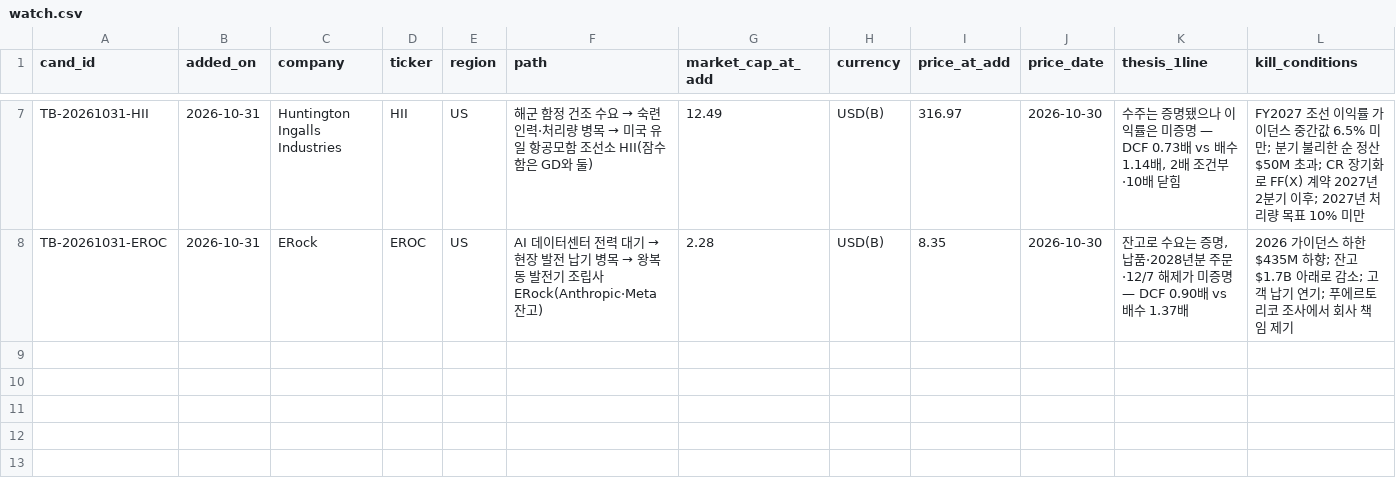
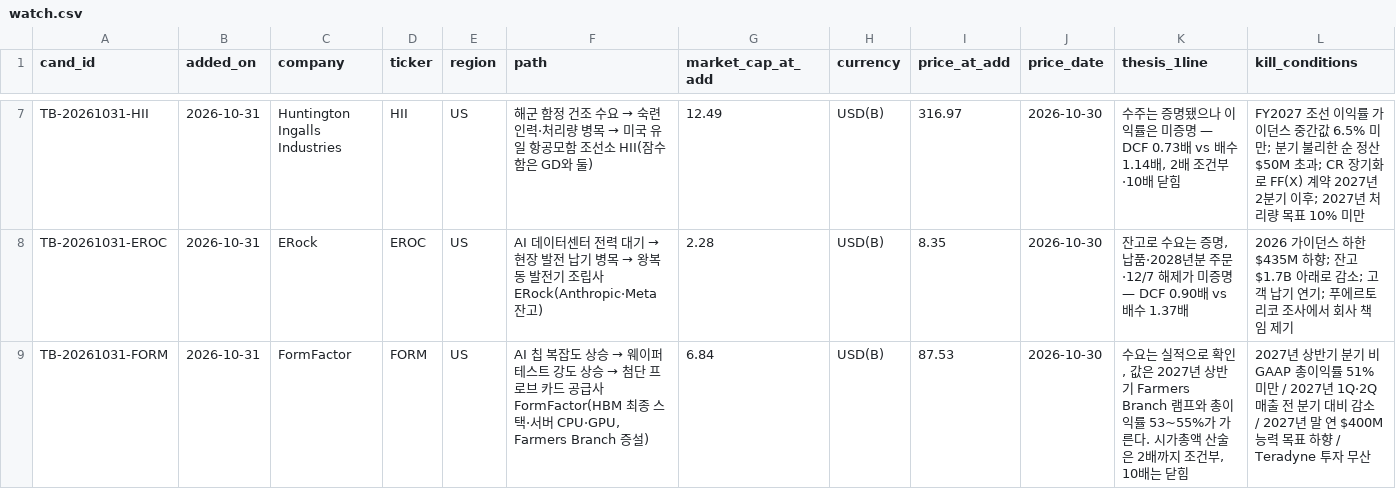
Before and after one commit to SEOKD/chiip, a CSV file: knowledge/models/tenbagger/watch.csv, drawn as a sheet; only a part is shown, gaps mark what is left out; rows hold the shown columns only; the diff names each change by its address in the sheet, - before the commit and + after, or states it on an @@ line.

```diff
--- a/knowledge/models/tenbagger/watch.csv
+++ b/knowledge/models/tenbagger/watch.csv
+row 9: TB-20261031-FORM | 2026-10-31 | FormFactor | FORM | US | AI 칩 복잡도 상승 → 웨이퍼 테스트 강도 상승 → 첨단 프로브 카드 공급사 FormFactor(HBM 최종 스택·서버 CPU·GPU, Farmers Branch 증설) | 6.84 | USD(B) | 87.53 | 2026-10-30 | 수요는 실적으로 확인, 값은 2027년 상반기 Farmers Branch 램프와 총이익률 53~55%가 가른다. 시가총액 산술은 2배까지 조건부, 10배는 닫힘 | 2027년 상반기 분기 비GAAP 총이익률 51% 미만 / 2027년 1Q·2Q 매출 전 분기 대비 감소 / 2027년 말 연 $400M 능력 목표 하향 / Teradyne 투자 무산
```
Also changed, not shown: knowledge/predictions.csv, outputs/tenbagger/reports/delivery.csv, 36 other files.
